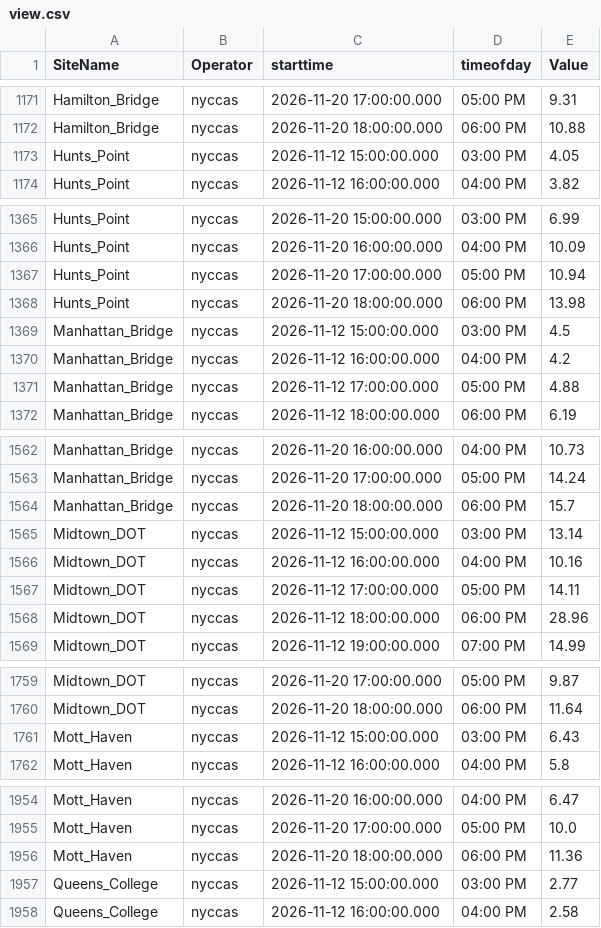
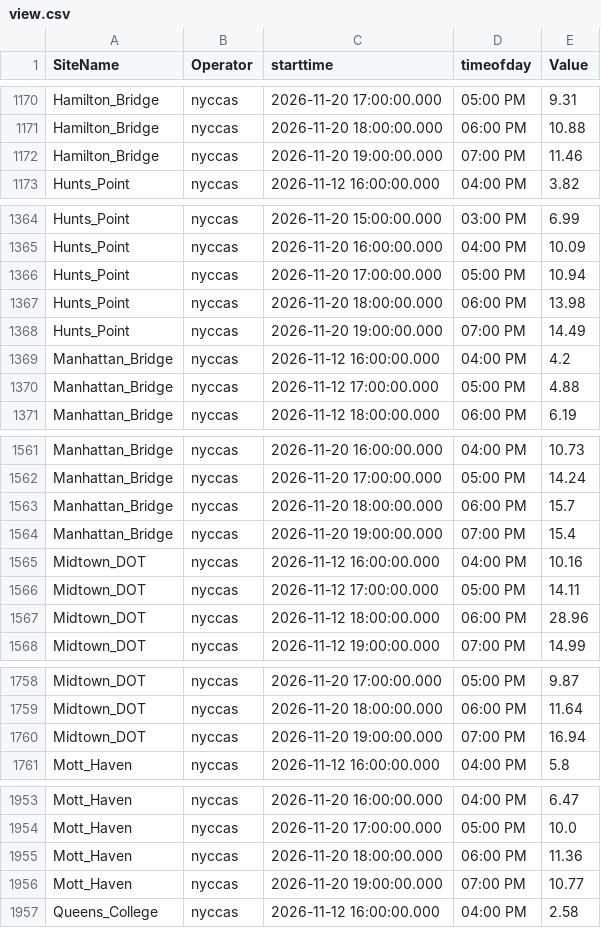
Before and after one commit to nychealth/nyccas-data, a CSV file: portal/view.csv, drawn as a sheet; only a part is shown, gaps mark what is left out; the diff covers the shown part only.

```diff
--- a/portal/view.csv
+++ b/portal/view.csv
@@ -1172,3 +1171,3 @@ Hamilton_Bridge,nyccas,2026-11-20 17:00:00.000,05:00 PM,9.31
 Hamilton_Bridge,nyccas,2026-11-20 18:00:00.000,06:00 PM,10.88
-Hunts_Point,nyccas,2026-11-12 15:00:00.000,03:00 PM,4.05
+Hamilton_Bridge,nyccas,2026-11-20 19:00:00.000,07:00 PM,11.46
 Hunts_Point,nyccas,2026-11-12 16:00:00.000,04:00 PM,3.82
@@ -1368,3 +1367,3 @@ Hunts_Point,nyccas,2026-11-20 17:00:00.000,05:00 PM,10.94
 Hunts_Point,nyccas,2026-11-20 18:00:00.000,06:00 PM,13.98
-Manhattan_Bridge,nyccas,2026-11-12 15:00:00.000,03:00 PM,4.5
+Hunts_Point,nyccas,2026-11-20 19:00:00.000,07:00 PM,14.49
 Manhattan_Bridge,nyccas,2026-11-12 16:00:00.000,04:00 PM,4.2
@@ -1564,3 +1563,3 @@ Manhattan_Bridge,nyccas,2026-11-20 17:00:00.000,05:00 PM,14.24
 Manhattan_Bridge,nyccas,2026-11-20 18:00:00.000,06:00 PM,15.7
-Midtown_DOT,nyccas,2026-11-12 15:00:00.000,03:00 PM,13.14
+Manhattan_Bridge,nyccas,2026-11-20 19:00:00.000,07:00 PM,15.4
 Midtown_DOT,nyccas,2026-11-12 16:00:00.000,04:00 PM,10.16
@@ -1760,3 +1759,3 @@ Midtown_DOT,nyccas,2026-11-20 17:00:00.000,05:00 PM,9.87
 Midtown_DOT,nyccas,2026-11-20 18:00:00.000,06:00 PM,11.64
-Mott_Haven,nyccas,2026-11-12 15:00:00.000,03:00 PM,6.43
+Midtown_DOT,nyccas,2026-11-20 19:00:00.000,07:00 PM,16.94
 Mott_Haven,nyccas,2026-11-12 16:00:00.000,04:00 PM,5.8
@@ -1956,3 +1955,3 @@ Mott_Haven,nyccas,2026-11-20 17:00:00.000,05:00 PM,10.0
 Mott_Haven,nyccas,2026-11-20 18:00:00.000,06:00 PM,11.36
-Queens_College,nyccas,2026-11-12 15:00:00.000,03:00 PM,2.77
+Mott_Haven,nyccas,2026-11-20 19:00:00.000,07:00 PM,10.77
 Queens_College,nyccas,2026-11-12 16:00:00.000,04:00 PM,2.58
```
Also changed, not shown: 9 added rows and 10 removed rows elsewhere in this file.
